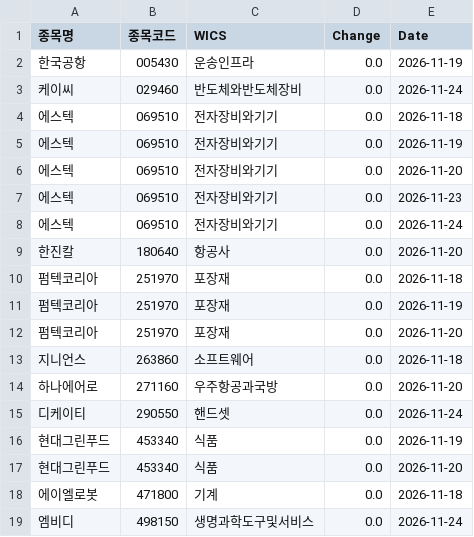
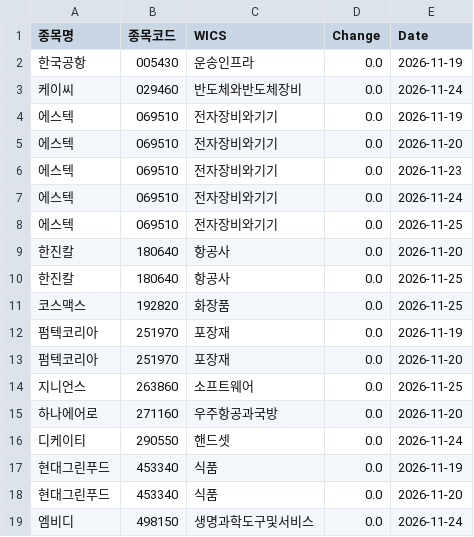
Before and after one commit to hermian/theme_stock, a CSV file: hosung/ath_during_the_last_5_days.csv, drawn as a sheet.

Commit message:
Add file via script

```diff
--- a/hosung/ath_during_the_last_5_days.csv
+++ b/hosung/ath_during_the_last_5_days.csv
@@ -3,3 +3,2 @@
 케이씨,029460,반도체와반도체장비,0.0,2026-11-24
-에스텍,069510,전자장비와기기,0.0,2026-11-18
 에스텍,069510,전자장비와기기,0.0,2026-11-19
@@ -8,7 +7,9 @@
 에스텍,069510,전자장비와기기,0.0,2026-11-24
+에스텍,069510,전자장비와기기,0.0,2026-11-25
 한진칼,180640,항공사,0.0,2026-11-20
-펌텍코리아,251970,포장재,0.0,2026-11-18
+한진칼,180640,항공사,0.0,2026-11-25
+코스맥스,192820,화장품,0.0,2026-11-25
 펌텍코리아,251970,포장재,0.0,2026-11-19
 펌텍코리아,251970,포장재,0.0,2026-11-20
-지니언스,263860,소프트웨어,0.0,2026-11-18
+지니언스,263860,소프트웨어,0.0,2026-11-25
 하나에어로,271160,우주항공과국방,0.0,2026-11-20
@@ -17,3 +18,2 @@
 현대그린푸드,453340,식품,0.0,2026-11-20
-에이엘로봇,471800,기계,0.0,2026-11-18
 엠비디,498150,생명과학도구및서비스,0.0,2026-11-24
```
